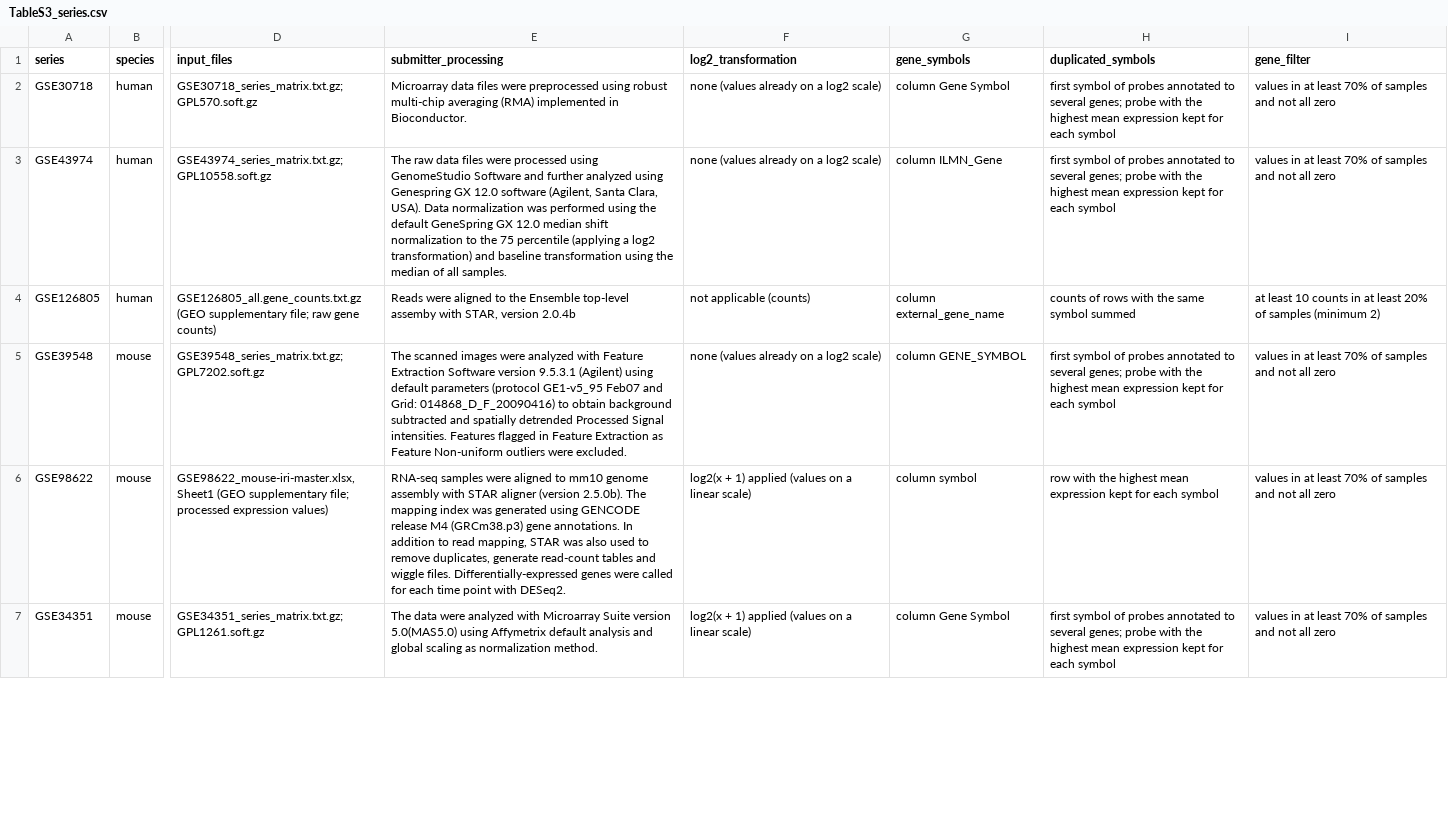
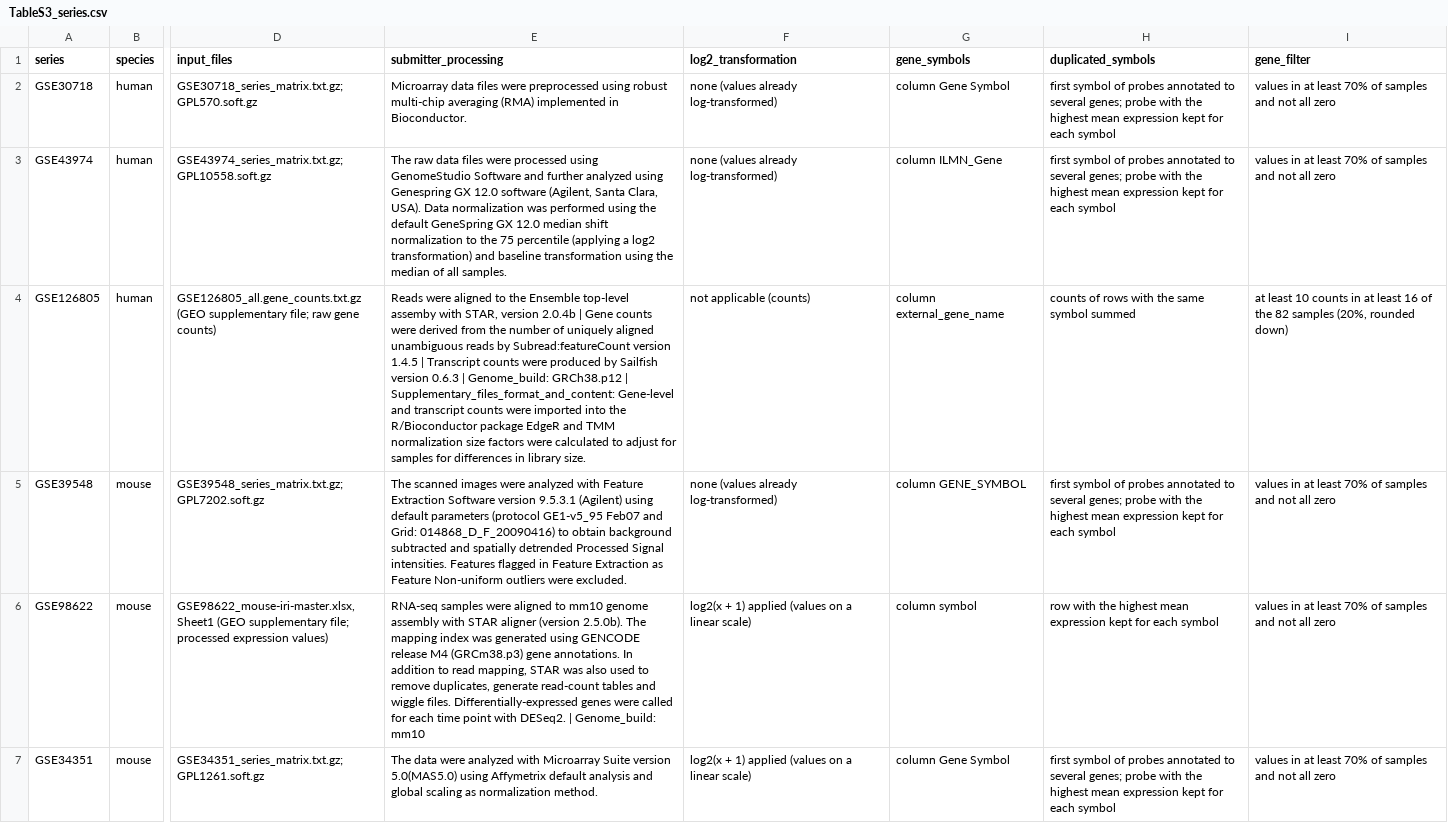
Before and after one commit to roberto-casale/renal-shield-perfusion-mac, a CSV file: results/TableS3_series.csv, drawn as a sheet; only a part is shown, gaps mark what is left out; the diff covers the shown part only; the diff names each change by its address in the sheet, - before the commit and + after, or states it on an @@ line.

Commit message:
Make the wording of Table S3 exact
Table S3 now gives the whole processing description of each GEO series (for
GSE126805 it includes the featureCounts step), says 'already log-transformed'
where GEO does not state the base of the logarithm, gives the counts filter
of GSE126805 as 16 of 82 samples (20%, rounded down), and states that the
cortex and medulla of GSE27274 are paired by replicate number, since GEO
does not identify the rats. No result changes.

```diff
--- a/results/TableS3_series.csv
+++ b/results/TableS3_series.csv
-F2:F3 (log2_transformation): none (values already on a log2 scale)
+F2:F3 (log2_transformation): none (values already log-transformed)
-E4 (submitter_processing): …version 2.0.4b
+E4 (submitter_processing): …version 2.0.4b | Gene counts were derived from the number of uniquely aligned unambiguous reads by Subread:featureCount version 1.4.5 | Transcript counts were produced by Sailfish version 0.6.3 | Genome_build: GRCh38.p12 | Supplementary_files_format_and_content: Gene-level and transcript counts were imported into the R/Bioconductor package EdgeR and TMM normalization size factors were calculated to adjust for samples for differences in library size.
-I4 (gene_filter): …at least 20% of samples (minimum 2)
+I4 (gene_filter): …at least 16 of the 82 samples (20%, rounded down)
-F5 (log2_transformation): none (values already on a log2 scale)
+F5 (log2_transformation): none (values already log-transformed)
-E6 (submitter_processing): …with DESeq2.
+E6 (submitter_processing): …with DESeq2. | Genome_build: mm10
```
Also changed, not shown: 4 edited cells elsewhere in this file, 1 other file.
